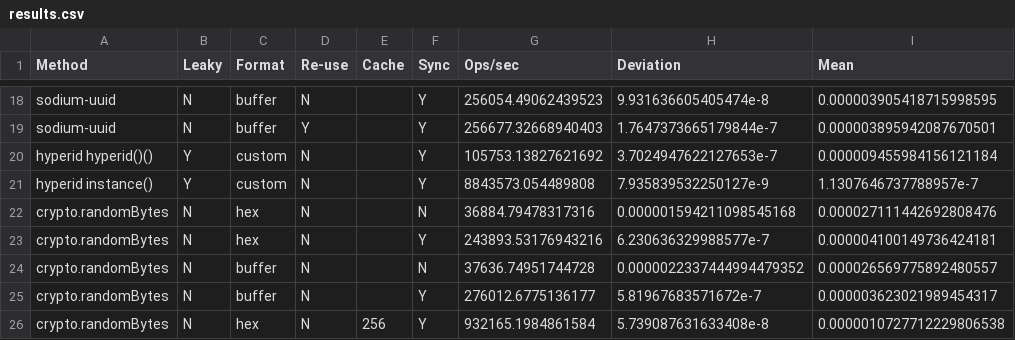
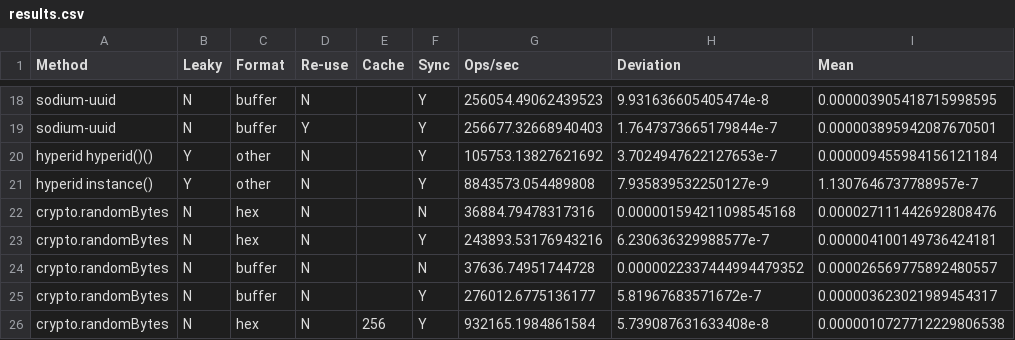
Before and after one commit to watson/uuid-benchmark, a CSV file: results.csv, drawn as a sheet; only a part is shown, gaps mark what is left out; the diff names each change by its address in the sheet, - before the commit and + after, or states it on an @@ line.

Commit message:
Allow autogeneration of multiple tables

```diff
--- a/results.csv
+++ b/results.csv
-C20:C21 (Format): custom
+C20:C21 (Format): other
```
Also changed, not shown: 4 other files.
